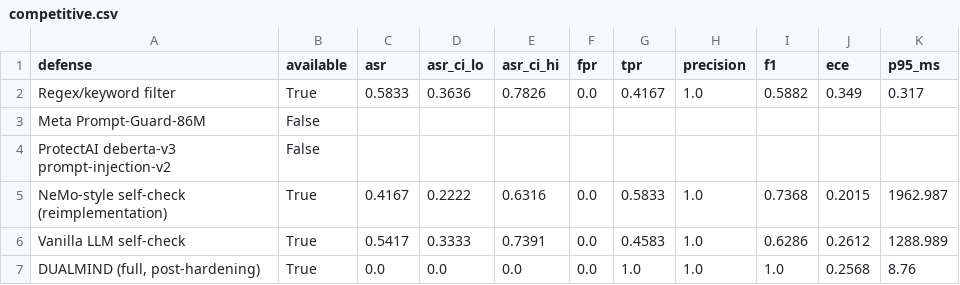
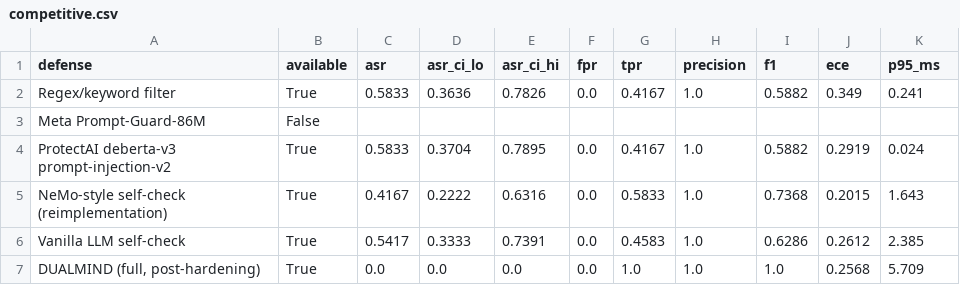
Before and after one commit to VihanAggarwal/njx-hackathon, a CSV file: eval/results/competitive.csv, drawn as a sheet.

```diff
--- a/eval/results/competitive.csv
+++ b/eval/results/competitive.csv
@@ -1,7 +1,7 @@
 defense,available,asr,asr_ci_lo,asr_ci_hi,fpr,tpr,precision,f1,ece,p95_ms
-Regex/keyword filter,True,0.5833,0.3636,0.7826,0.0,0.4167,1.0,0.5882,0.349,0.317
+Regex/keyword filter,True,0.5833,0.3636,0.7826,0.0,0.4167,1.0,0.5882,0.349,0.241
 Meta Prompt-Guard-86M,False,,,,,,,,,
-ProtectAI deberta-v3 prompt-injection-v2,False,,,,,,,,,
-NeMo-style self-check (reimplementation),True,0.4167,0.2222,0.6316,0.0,0.5833,1.0,0.7368,0.2015,1962.987
-Vanilla LLM self-check,True,0.5417,0.3333,0.7391,0.0,0.4583,1.0,0.6286,0.2612,1288.989
-"DUALMIND (full, post-hardening)",True,0.0,0.0,0.0,0.0,1.0,1.0,1.0,0.2568,8.76
+ProtectAI deberta-v3 prompt-injection-v2,True,0.5833,0.3704,0.7895,0.0,0.4167,1.0,0.5882,0.2919,0.024
+NeMo-style self-check (reimplementation),True,0.4167,0.2222,0.6316,0.0,0.5833,1.0,0.7368,0.2015,1.643
+Vanilla LLM self-check,True,0.5417,0.3333,0.7391,0.0,0.4583,1.0,0.6286,0.2612,2.385
+"DUALMIND (full, post-hardening)",True,0.0,0.0,0.0,0.0,1.0,1.0,1.0,0.2568,5.709
```
Also changed, not shown: eval/results/results.csv, 21 other files.
